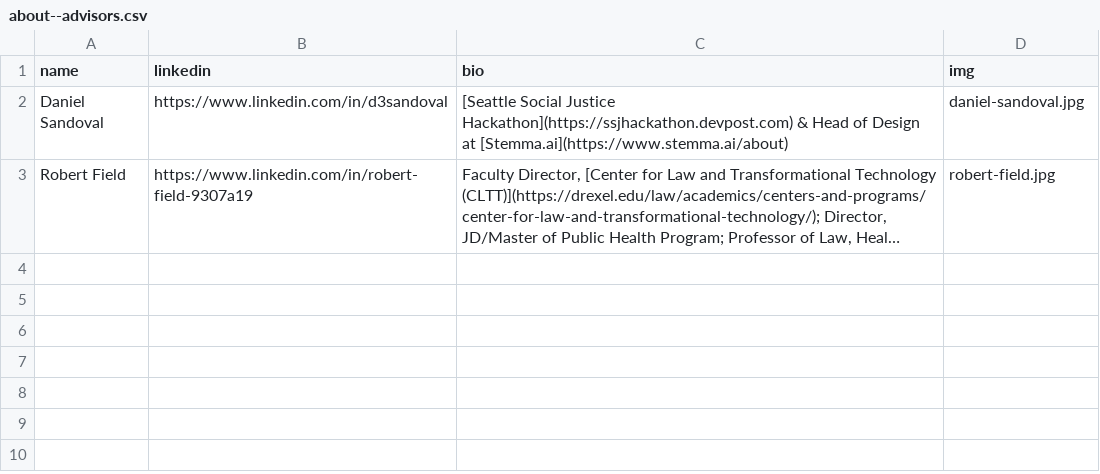
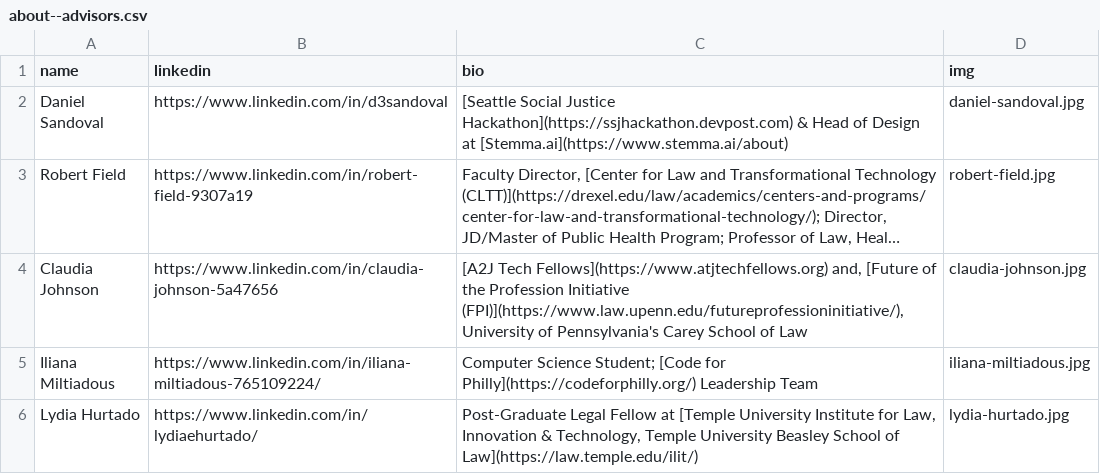
Before and after one commit to socialjusticehackathon/website, a CSV file: assets/about--advisors.csv, drawn as a sheet; long unchanged cells end in …; the diff names each change by its address in the sheet, - before the commit and + after, or states it on an @@ line.

```diff
--- a/assets/about--advisors.csv
+++ b/assets/about--advisors.csv
+row 4: Claudia Johnson | https://www.linkedin.com/in/claudia-johnson-5a47656 | [A2J Tech Fellows](https://www.atjtechfellows.org) and, [Future of the Profession Initiative (FPI)](https://www.law.upenn.edu/futureprofessioninitiative/), University of Pennsylvania's Carey School of Law | claudia-johnson.jpg
+row 5: Iliana Miltiadous | https://www.linkedin.com/in/iliana-miltiadous-765109224/ | Computer Science Student; [Code for Philly](https://codeforphilly.org/) Leadership Team | iliana-miltiadous.jpg
+row 6: Lydia Hurtado | https://www.linkedin.com/in/lydiaehurtado/ | Post-Graduate Legal Fellow at [Temple University Institute for Law, Innovation & Technology, Temple University Beasley School of Law](https://law.temple.edu/ilit/) | lydia-hurtado.jpg
```
Also changed, not shown: assets/about--organizers.csv, 3 other files.
